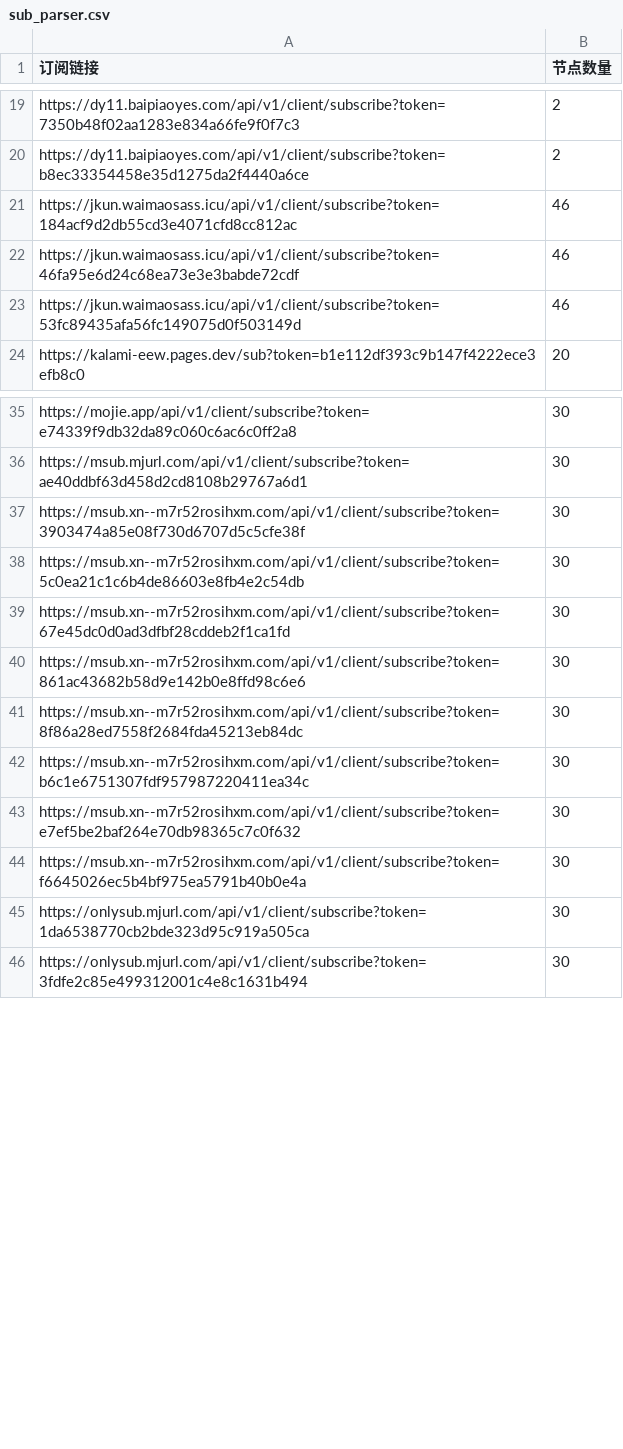
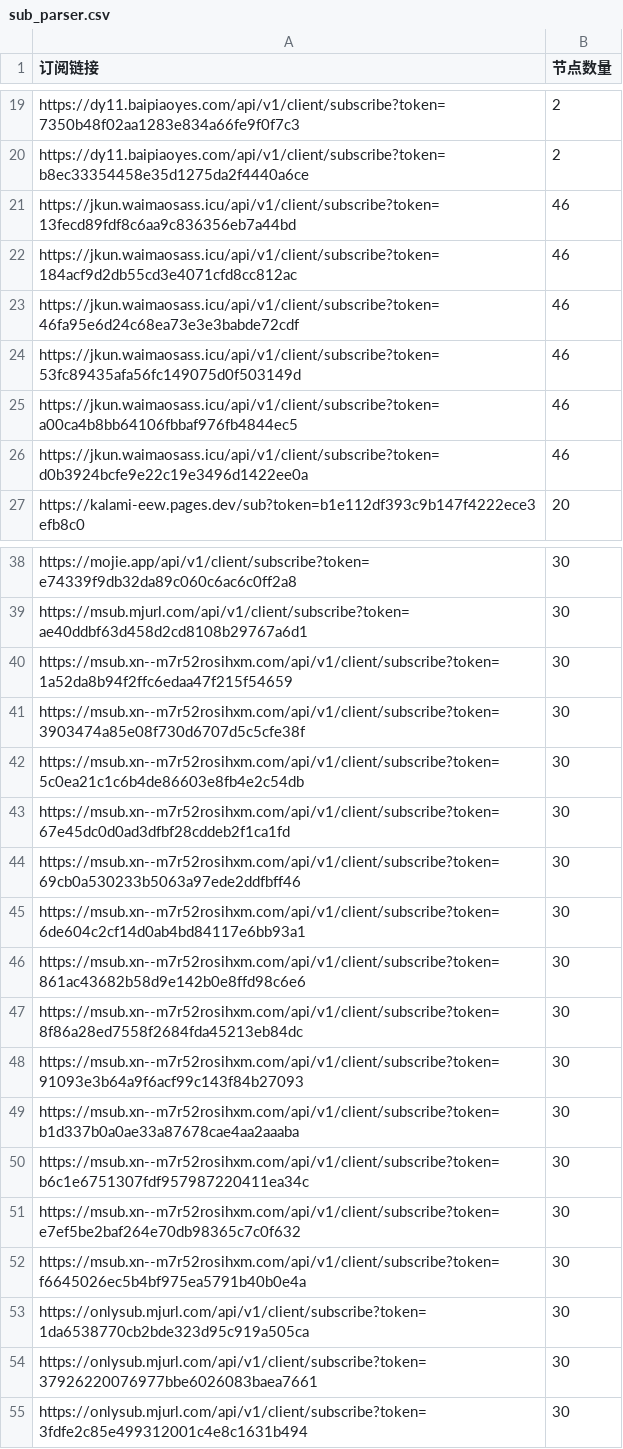
Before and after one commit to pdd520/NodeParser, a CSV file: sub_parser.csv, drawn as a sheet; only a part is shown, gaps mark what is left out; the diff covers the shown part only; the diff names each change by its address in the sheet, - before the commit and + after, or states it on an @@ line.

```diff
--- a/sub_parser.csv
+++ b/sub_parser.csv
+row 21: https://jkun.waimaosass.icu/api/v1/client/subscribe?token=13fecd89fdf8c6aa9c836356eb7a44bd | 46
+row 25: https://jkun.waimaosass.icu/api/v1/client/subscribe?token=a00ca4b8bb64106fbbaf976fb4844ec5 | 46
+row 26: https://jkun.waimaosass.icu/api/v1/client/subscribe?token=d0b3924bcfe9e22c19e3496d1422ee0a | 46
+row 40: https://msub.xn--m7r52rosihxm.com/api/v1/client/subscribe?token=1a52da8b94f2ffc6edaa47f215f54659 | 30
+row 44: https://msub.xn--m7r52rosihxm.com/api/v1/client/subscribe?token=69cb0a530233b5063a97ede2ddfbff46 | 30
+row 45: https://msub.xn--m7r52rosihxm.com/api/v1/client/subscribe?token=6de604c2cf14d0ab4bd84117e6bb93a1 | 30
+row 48: https://msub.xn--m7r52rosihxm.com/api/v1/client/subscribe?token=91093e3b64a9f6acf99c143f84b27093 | 30
+row 49: https://msub.xn--m7r52rosihxm.com/api/v1/client/subscribe?token=b1d337b0a0ae33a87678cae4aa2aaaba | 30
+row 54: https://onlysub.mjurl.com/api/v1/client/subscribe?token=37926220076977bbe6026083baea7661 | 30
```
Also changed, not shown: 4 edited cells elsewhere in this file, 3 other files.
